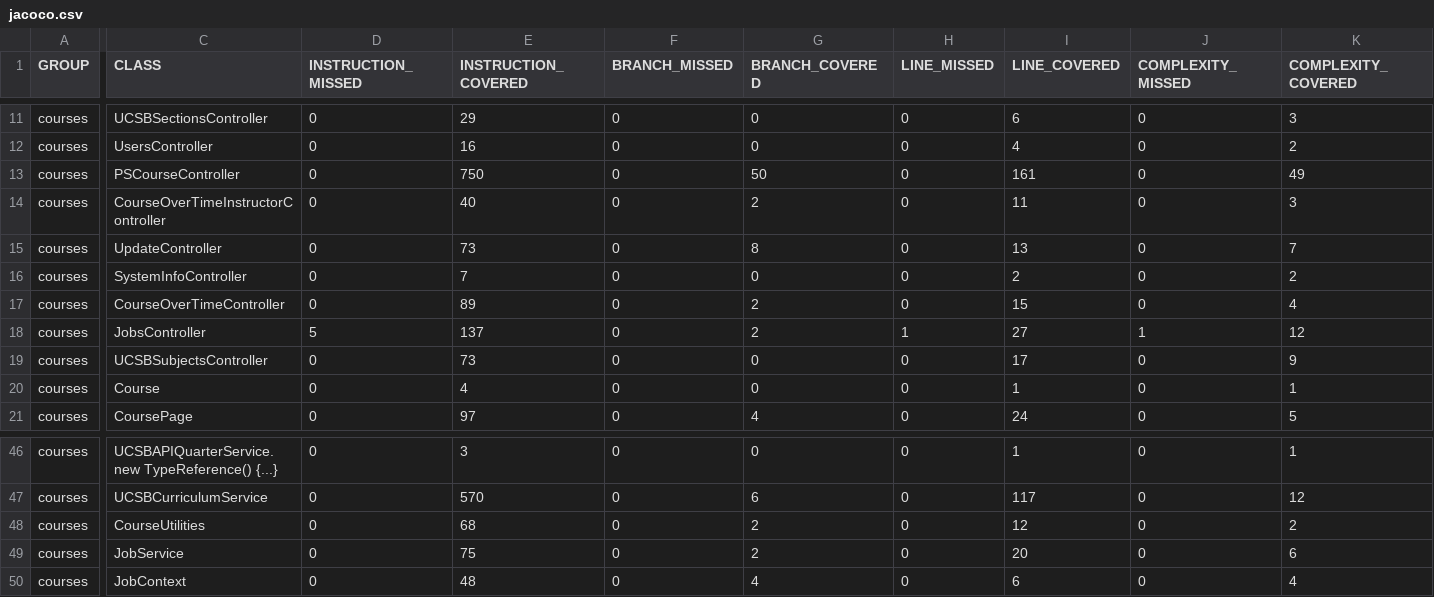
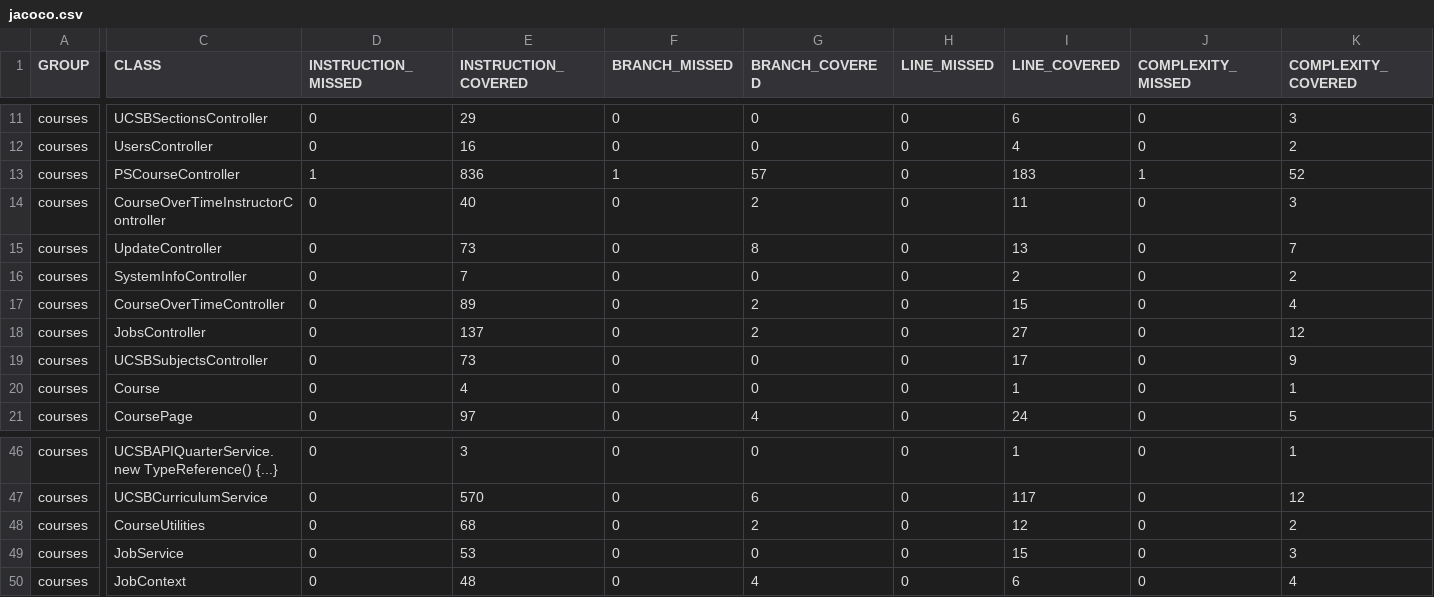
Before and after one commit to ucsb-cs156-f24/proj-courses-f24-01, a CSV file: jacoco/jacoco.csv, drawn as a sheet; only a part is shown, gaps mark what is left out; the diff covers the shown part only; the diff names each change by its address in the sheet, - before the commit and + after, or states it on an @@ line.

```diff
--- a/jacoco/jacoco.csv
+++ b/jacoco/jacoco.csv
-D13 (INSTRUCTION_MISSED): 0
+D13 (INSTRUCTION_MISSED): 1
-E13 (INSTRUCTION_COVERED): 750
+E13 (INSTRUCTION_COVERED): 836
-F13 (BRANCH_MISSED): 0
+F13 (BRANCH_MISSED): 1
-G13 (BRANCH_COVERED): 50
+G13 (BRANCH_COVERED): 57
-I13 (LINE_COVERED): 161
+I13 (LINE_COVERED): 183
-J13 (COMPLEXITY_MISSED): 0
+J13 (COMPLEXITY_MISSED): 1
-K13 (COMPLEXITY_COVERED): 49
+K13 (COMPLEXITY_COVERED): 52
-D18 (INSTRUCTION_MISSED): 5
+D18 (INSTRUCTION_MISSED): 0
-H18 (LINE_MISSED): 1
+H18 (LINE_MISSED): 0
-J18 (COMPLEXITY_MISSED): 1
+J18 (COMPLEXITY_MISSED): 0
-E49 (INSTRUCTION_COVERED): 75
+E49 (INSTRUCTION_COVERED): 53
-G49 (BRANCH_COVERED): 2
+G49 (BRANCH_COVERED): 0
-I49 (LINE_COVERED): 20
+I49 (LINE_COVERED): 15
-K49 (COMPLEXITY_COVERED): 6
+K49 (COMPLEXITY_COVERED): 3
```
Also changed, not shown: 2 edited cells elsewhere in this file, 13 other files.
